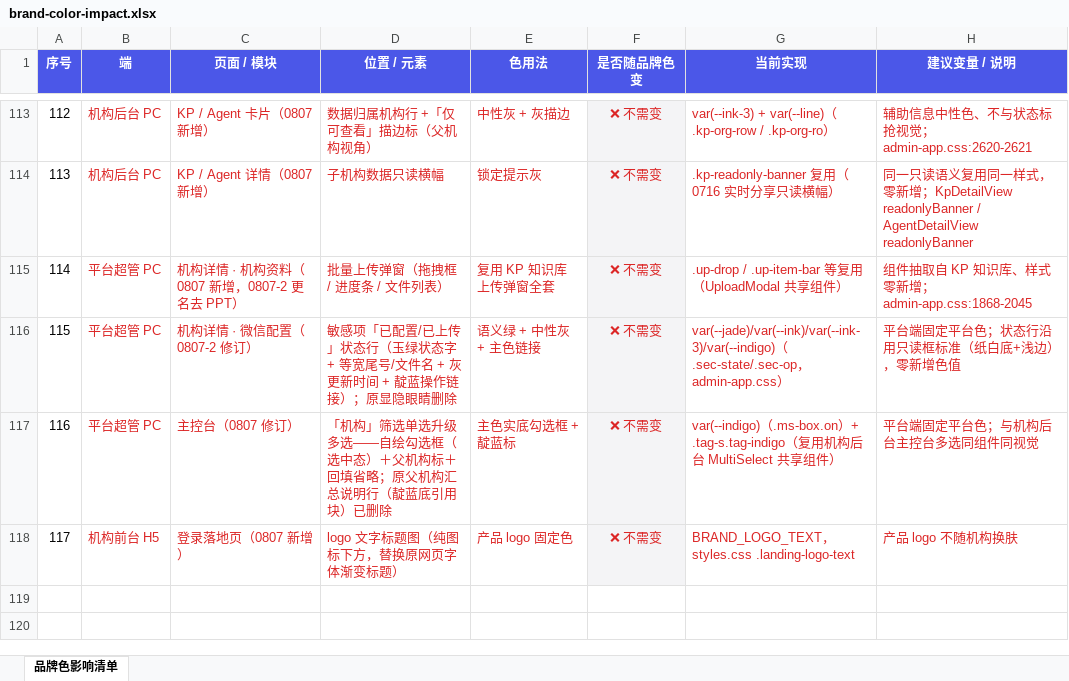
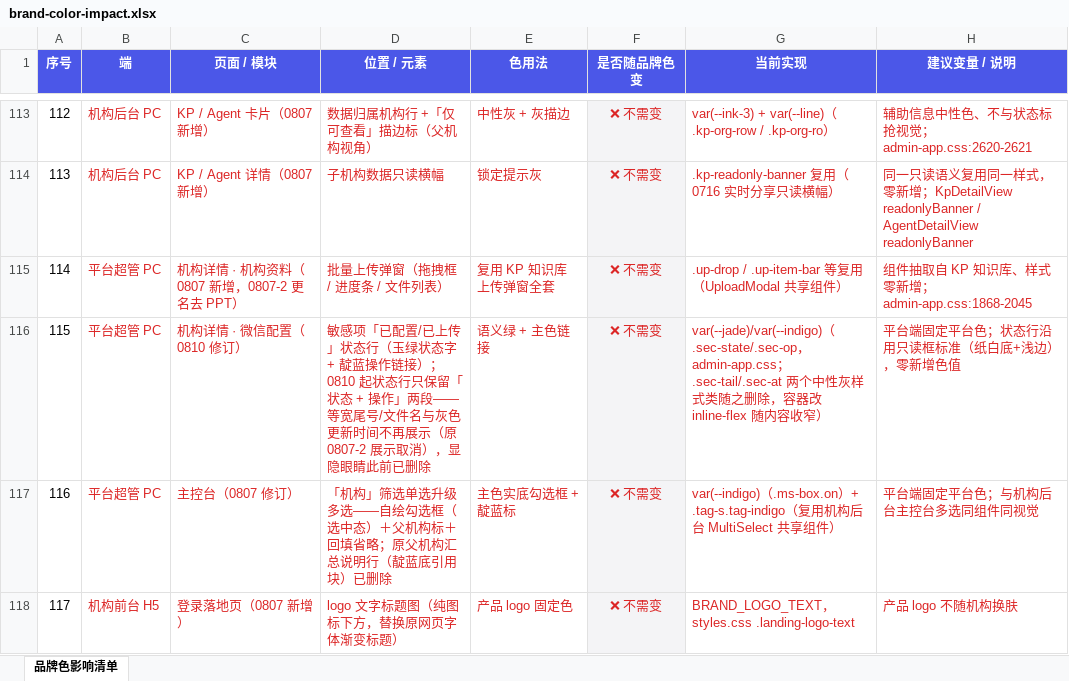
Before and after one commit to zhangyuqing0902/ai-bookAsk, an Excel workbook: docs/brand-color-impact.xlsx, sheet 品牌色影响清单, drawn as a sheet; only a part is shown, gaps mark what is left out; values as stored, in another font and other column widths than the file's, no borders; the diff names each change by its address in the sheet, - before the commit and + after, or states it on an @@ line.

```diff
--- a/docs/brand-color-impact.xlsx (sheet 品牌色影响清单)
+++ b/docs/brand-color-impact.xlsx (sheet 品牌色影响清单)
-C116 (页面 / 模块): 机构详情 · 微信配置（0807-2 修订）
+C116 (页面 / 模块): 机构详情 · 微信配置（0810 修订）
-D116 (位置 / 元素): …态字 + 等宽尾号/文件名 + 灰更新时间 + 靛蓝操作链接）；原显隐眼睛删除
+D116 (位置 / 元素): …态字 + 靛蓝操作链接）；0810 起状态行只保留「状态 + 操作」两段——等宽尾号/文件名与灰色更新时间不再展示（原 0807-2 展示取消），显隐眼睛此前已删除
-E116 (色用法): 语义绿 + 中性灰 + 主色链接
+E116 (色用法): 语义绿 + 主色链接
-G116 (当前实现): var(--jade)/var(--ink)/var(--ink-3)/var(--indigo)（.sec-state/.sec-op，admin-app.css）
+G116 (当前实现): var(--jade)/var(--indigo)（.sec-state/.sec-op，admin-app.css；.sec-tail/.sec-at 两个中性灰样式类随之删除，容器改 inline-flex 随内容收窄）
```
Also changed, not shown: docs/feature-list.xlsx, 8 other files.
